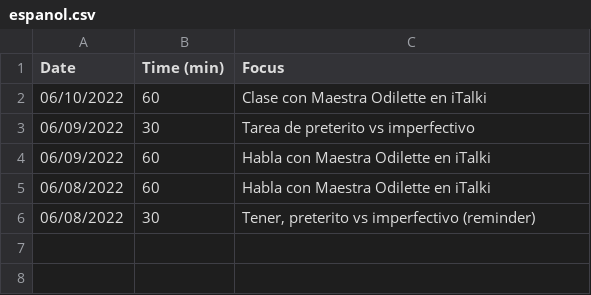
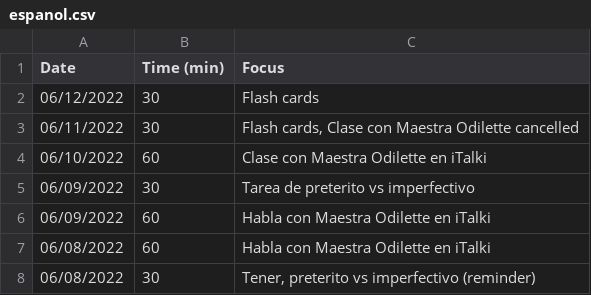
Before and after one commit to higgins/higgins.github.com, a CSV file: espanol.csv, drawn as a sheet.

Commit message:
daily log, pushups, espanol, verbos 06/12/2022

```diff
--- a/espanol.csv
+++ b/espanol.csv
@@ -1,2 +1,4 @@
 Date|Time (min)|Focus
+06/12/2022|30|Flash cards
+06/11/2022|30|Flash cards, Clase con Maestra Odilette cancelled
 06/10/2022|60|Clase con Maestra Odilette en iTalki
```
Also changed, not shown: pushups.csv, 2 other files.
